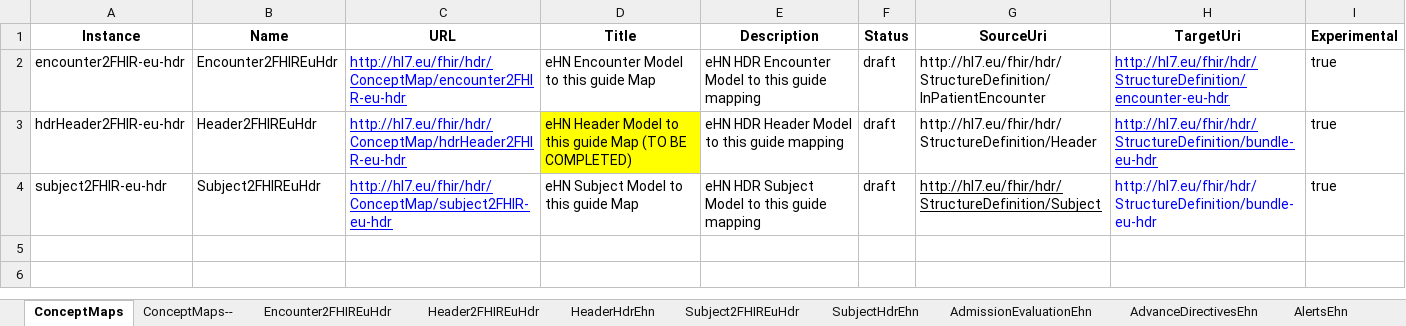
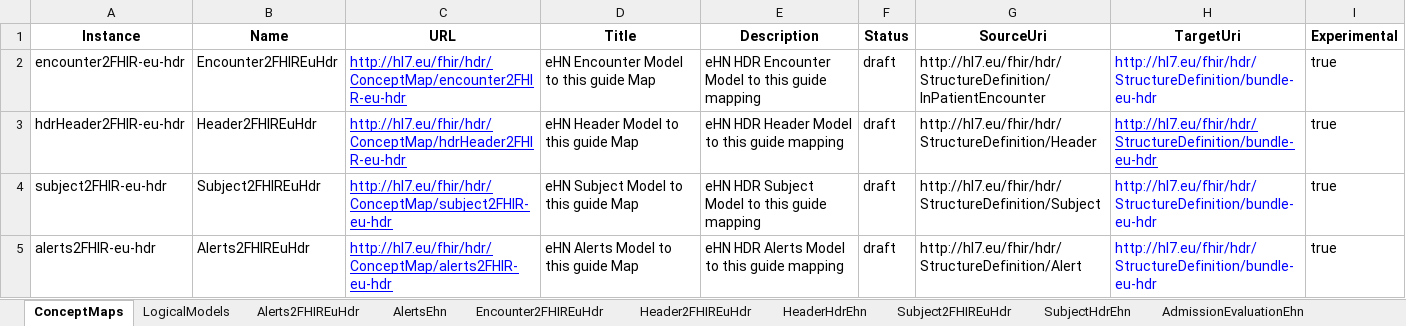
Before and after one commit to hl7-eu/hdr, an Excel workbook: models-src/hl7-hdr-models-and-maps.xlsx, sheet ConceptMaps, drawn as a sheet; values as stored, in another font and other column widths than the file's, no borders; the diff names each change by its address in the sheet, - before the commit and + after, or states it on an @@ line.

```diff
--- a/models-src/hl7-hdr-models-and-maps.xlsx (sheet ConceptMaps)
+++ b/models-src/hl7-hdr-models-and-maps.xlsx (sheet ConceptMaps)
-sheet tab: ConceptMaps--
+sheet tab: Alerts2FHIREuHdr
@@ sheet tab order changed: ConceptMaps | LogicalModels | Alerts2FHIREuHdr | AlertsEhn | Encounter2FHIREuHdr | Header2FHIREuHdr | HeaderHdrEhn | Subject2FHIREuHdr | SubjectHdrEhn | AdmissionEvaluationEhn @@
-H2 (TargetUri): http://hl7.eu/fhir/hdr/StructureDefinition/encounter-eu-hdr
+H2 (TargetUri): http://hl7.eu/fhir/hdr/StructureDefinition/bundle-eu-hdr
-H2 underline: on
+H2 underline: off
-D3 (Title): eHN Header Model to this guide Map (TO BE COMPLETED)
+D3 (Title): eHN Header Model to this guide Map
-D3 fill: #FFFF00
+D3 fill: none
-G4 underline: on
+G4 underline: off
+row 5: alerts2FHIR-eu-hdr | Alerts2FHIREuHdr | http://hl7.eu/fhir/hdr/ConceptMap/alerts2FHIR-eu-hdr | eHN Alerts Model to this guide Map | eHN HDR Alerts Model to this guide mapping | draft | http://hl7.eu/fhir/hdr/StructureDefinition/Alert | http://hl7.eu/fhir/hdr/StructureDefinition/bundle-eu-hdr | true
```
Also changed, not shown: sheet LogicalModels, 11 other files.
